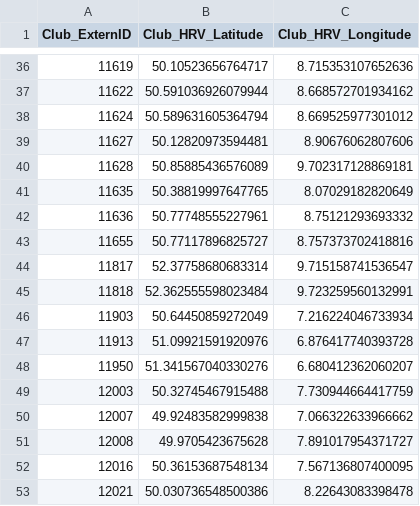
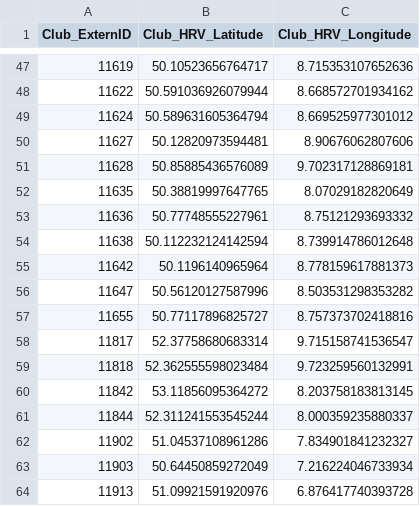
Before and after one commit to Heidelberger-Regattaverband/regatta-hd, a CSV file: aquarius/src/main/resources/db/Club.csv, drawn as a sheet; only a part is shown, gaps mark what is left out; the shorter side is filled out with more unchanged rows; the diff covers the shown part only.

```diff
--- a/aquarius/src/main/resources/db/Club.csv
+++ b/aquarius/src/main/resources/db/Club.csv
@@ -42,2 +53,5 @@
 11636,50.77748555227961,8.75121293693332
+11638,50.112232124142594,8.739914786012648
+11642,50.1196140965964,8.778159617881373
+11647,50.56120127587996,8.503531298353282
 11655,50.77117896825727,8.757373702418816
@@ -45,2 +59,5 @@
 11818,52.362555598023484,9.723259560132991
+11842,53.11856095364272,8.203758183813145
+11844,52.311241553545244,8.000359235880337
+11902,51.04537108961286,7.834901841232327
 11903,50.64450859272049,7.216224046733934
```
Also changed, not shown: 16 added rows elsewhere in this file.
